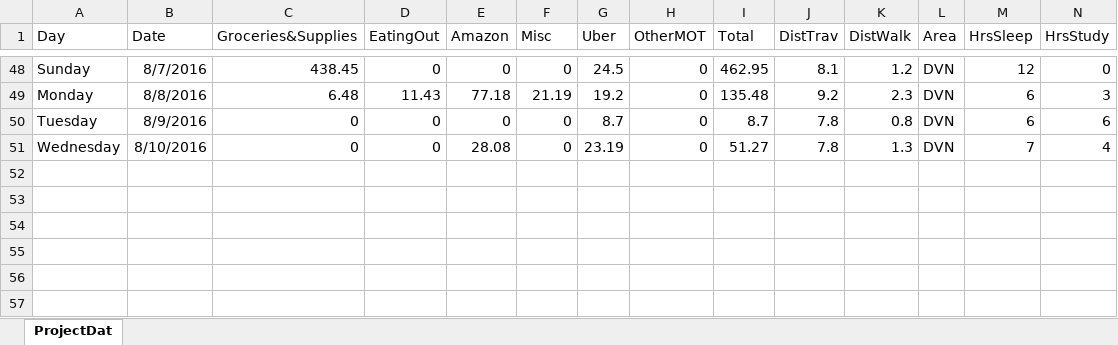
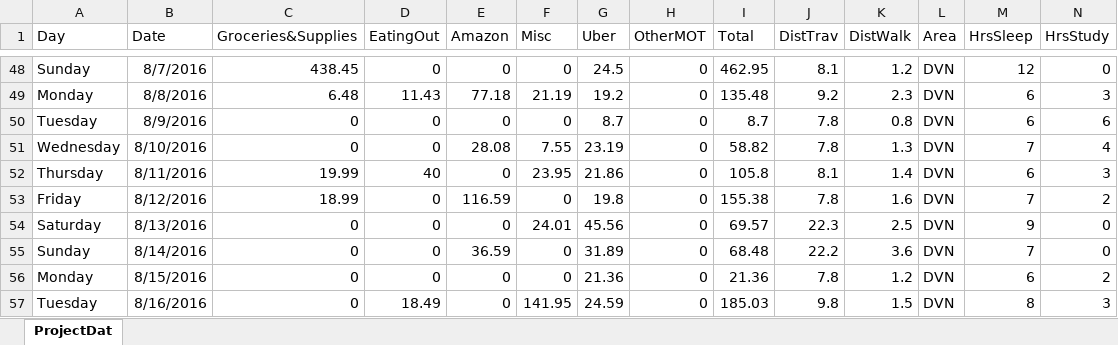
Before and after one commit to DeanDsouza25/ANLY_512-50_SU2016_Project-, an Excel workbook: src/ProjectDat.xlsx, sheet ProjectDat, drawn as a sheet; only a part is shown, gaps mark what is left out; values as stored, in another font and other column widths than the file's, no borders; rows hold the shown columns only; the diff names each change by its address in the sheet, - before the commit and + after, or states it on an @@ line.

```diff
--- a/src/ProjectDat.xlsx (sheet ProjectDat)
+++ b/src/ProjectDat.xlsx (sheet ProjectDat)
-F51 (Misc): 0
+F51 (Misc): 7.55
-I51 (Total): 51.27
+I51 (Total): 58.82
+row 52: Thursday | 8/11/2016 | 19.99 | 40 | 0 | 23.95 | 21.86 | 0 | 105.8 | 8.1 | 1.4 | DVN | 6 | 3
+row 53: Friday | 8/12/2016 | 18.99 | 0 | 116.59 | 0 | 19.8 | 0 | 155.38 | 7.8 | 1.6 | DVN | 7 | 2
+row 54: Saturday | 8/13/2016 | 0 | 0 | 0 | 24.01 | 45.56 | 0 | 69.57 | 22.3 | 2.5 | DVN | 9 | 0
+row 55: Sunday | 8/14/2016 | 0 | 0 | 36.59 | 0 | 31.89 | 0 | 68.48 | 22.2 | 3.6 | DVN | 7 | 0
+row 56: Monday | 8/15/2016 | 0 | 0 | 0 | 0 | 21.36 | 0 | 21.36 | 7.8 | 1.2 | DVN | 6 | 2
+row 57: Tuesday | 8/16/2016 | 0 | 18.49 | 0 | 141.95 | 24.59 | 0 | 185.03 | 9.8 | 1.5 | DVN | 8 | 3
```
Also changed, not shown: 5 other files.
